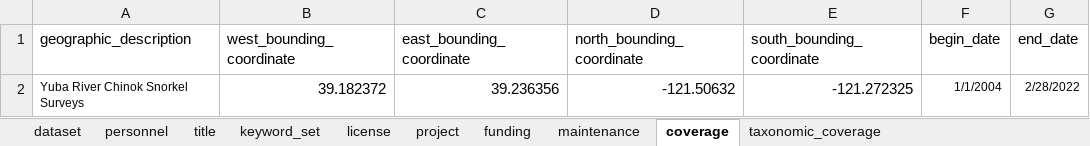
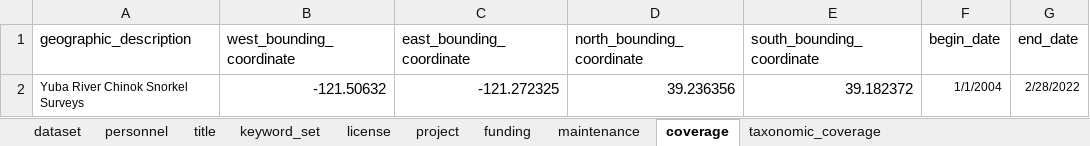
Before and after one commit to SRJPE/jpe-yuba-adult-edi, an Excel workbook: data-raw/metadata/yuba_adult_metadata.xlsx, sheet coverage, drawn as a sheet; values as stored, in another font and other column widths than the file's, no borders; the diff names each change by its address in the sheet, - before the commit and + after, or states it on an @@ line.

Commit message:
makes abstract/methods blank, updates geographic coverage

```diff
--- a/data-raw/metadata/yuba_adult_metadata.xlsx (sheet coverage)
+++ b/data-raw/metadata/yuba_adult_metadata.xlsx (sheet coverage)
-B2 (west_bounding_coordinate): 39.182372
+B2 (west_bounding_coordinate): -121.50632
-C2 (east_bounding_coordinate): 39.236356
+C2 (east_bounding_coordinate): -121.272325
-D2 (north_bounding_coordinate): -121.50632
+D2 (north_bounding_coordinate): 39.236356
-E2 (south_bounding_coordinate): -121.272325
+E2 (south_bounding_coordinate): 39.182372
```
Also changed, not shown: 3 other files.
